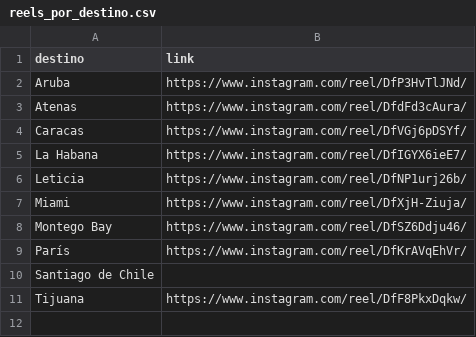
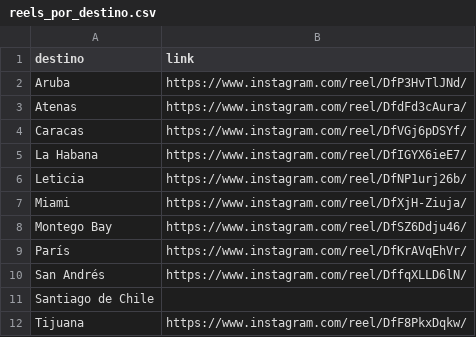
Before and after one commit to emilwoivalin-boop/viajespillados, a CSV file: reels/reels_por_destino.csv, drawn as a sheet; the diff names each change by its address in the sheet, - before the commit and + after, or states it on an @@ line.

```diff
--- a/reels/reels_por_destino.csv
+++ b/reels/reels_por_destino.csv
+row 10: San Andrés | https://www.instagram.com/reel/DffqXLLD6lN/
```
Also changed, not shown: 1 other file.
